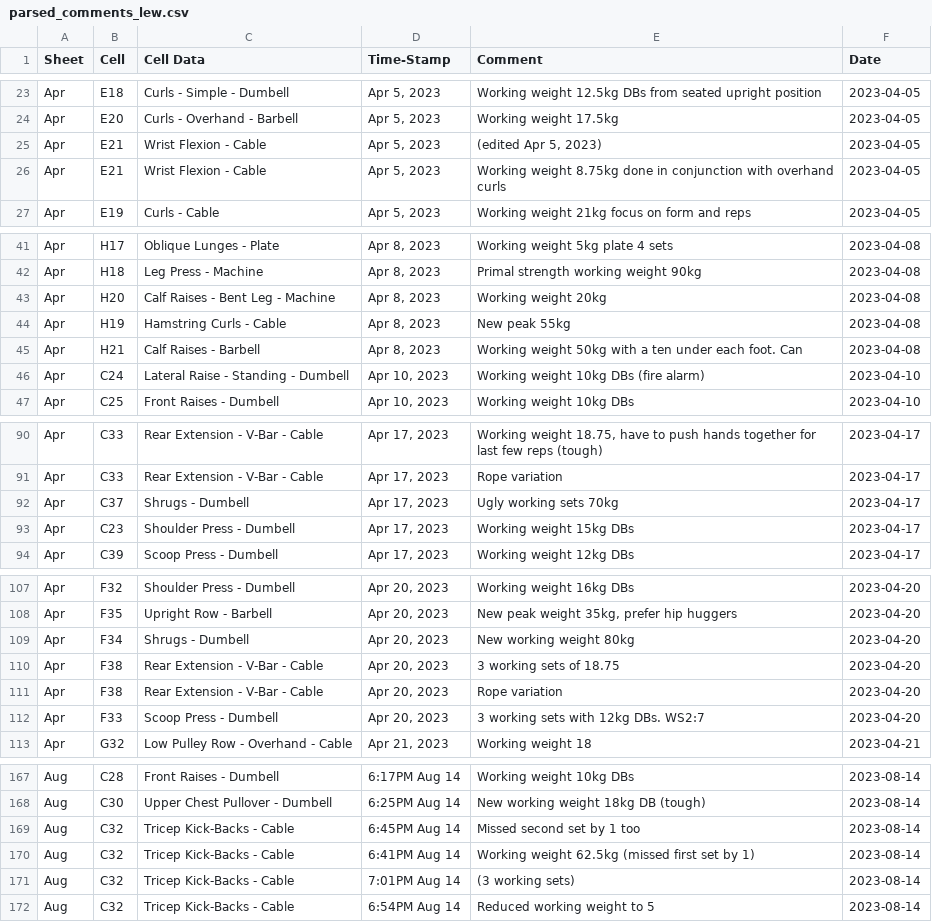
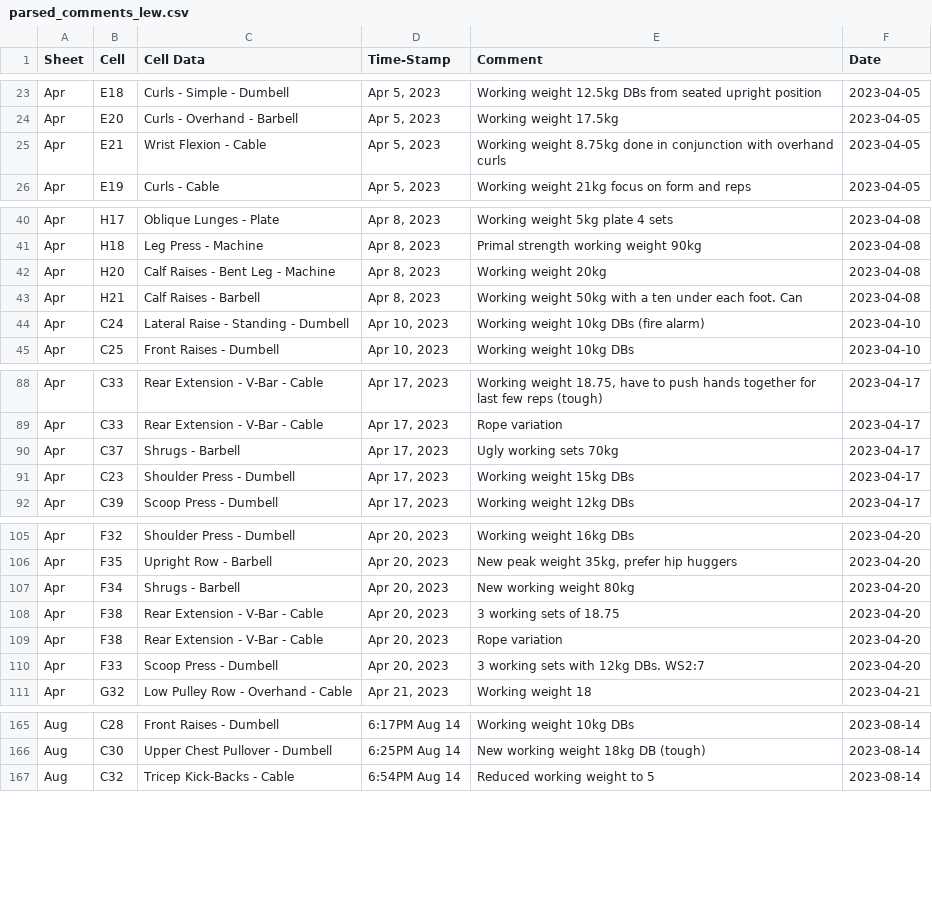
Before and after one commit to lewisjacques/FitnessProgram, a CSV file: data/parsed_comments_lew.csv, drawn as a sheet; only a part is shown, gaps mark what is left out; the diff covers the shown part only.

Commit message:
New new format with added Home sheet

```diff
--- a/data/parsed_comments_lew.csv
+++ b/data/parsed_comments_lew.csv
@@ -24,3 +24,2 @@ Apr,E18,Curls - Simple - Dumbell,"Apr 5, 2023",Working weight 12.5kg DBs from se
 Apr,E20,Curls - Overhand - Barbell,"Apr 5, 2023",Working weight 17.5kg,2023-04-05
-Apr,E21,Wrist Flexion - Cable,"Apr 5, 2023"," (edited Apr 5, 2023)",2023-04-05
 Apr,E21,Wrist Flexion - Cable,"Apr 5, 2023",Working weight 8.75kg done in conjunction with overhand curls,2023-04-05
@@ -43,3 +42,2 @@ Apr,H18,Leg Press - Machine,"Apr 8, 2023",Primal strength working weight 90kg,20
 Apr,H20,Calf Raises - Bent Leg - Machine,"Apr 8, 2023",Working weight 20kg,2023-04-08
-Apr,H19,Hamstring Curls - Cable,"Apr 8, 2023",New peak 55kg,2023-04-08
 Apr,H21,Calf Raises - Barbell,"Apr 8, 2023",Working weight 50kg with a ten under each foot. Can,2023-04-08
@@ -91,3 +89,3 @@ Apr,C33,Rear Extension - V-Bar - Cable,"Apr 17, 2023","Working weight 18.75, hav
 Apr,C33,Rear Extension - V-Bar - Cable,"Apr 17, 2023",Rope variation,2023-04-17
-Apr,C37,Shrugs - Dumbell,"Apr 17, 2023",Ugly working sets 70kg,2023-04-17
+Apr,C37,Shrugs - Barbell,"Apr 17, 2023",Ugly working sets 70kg,2023-04-17
 Apr,C23,Shoulder Press - Dumbell,"Apr 17, 2023",Working weight 15kg DBs,2023-04-17
@@ -108,3 +106,3 @@ Apr,F32,Shoulder Press - Dumbell,"Apr 20, 2023",Working weight 16kg DBs,2023-04-
 Apr,F35,Upright Row - Barbell,"Apr 20, 2023","New peak weight 35kg, prefer hip huggers",2023-04-20
-Apr,F34,Shrugs - Dumbell,"Apr 20, 2023",New working weight 80kg,2023-04-20
+Apr,F34,Shrugs - Barbell,"Apr 20, 2023",New working weight 80kg,2023-04-20
 Apr,F38,Rear Extension - V-Bar - Cable,"Apr 20, 2023",3 working sets of 18.75,2023-04-20
@@ -168,5 +166,2 @@ Aug,C28,Front Raises - Dumbell,6:17PM Aug 14,Working weight 10kg DBs,2023-08-14
 Aug,C30,Upper Chest Pullover - Dumbell,6:25PM Aug 14,New working weight 18kg DB (tough),2023-08-14
-Aug,C32,Tricep Kick-Backs - Cable,6:45PM Aug 14,Missed second set by 1 too,2023-08-14
-Aug,C32,Tricep Kick-Backs - Cable,6:41PM Aug 14,Working weight 62.5kg (missed first set by 1),2023-08-14
-Aug,C32,Tricep Kick-Backs - Cable,7:01PM Aug 14,(3 working sets),2023-08-14
 Aug,C32,Tricep Kick-Backs - Cable,6:54PM Aug 14,Reduced working weight to 5,2023-08-14
```
Also changed, not shown: 8 edited cells elsewhere in this file, 4 other files.
